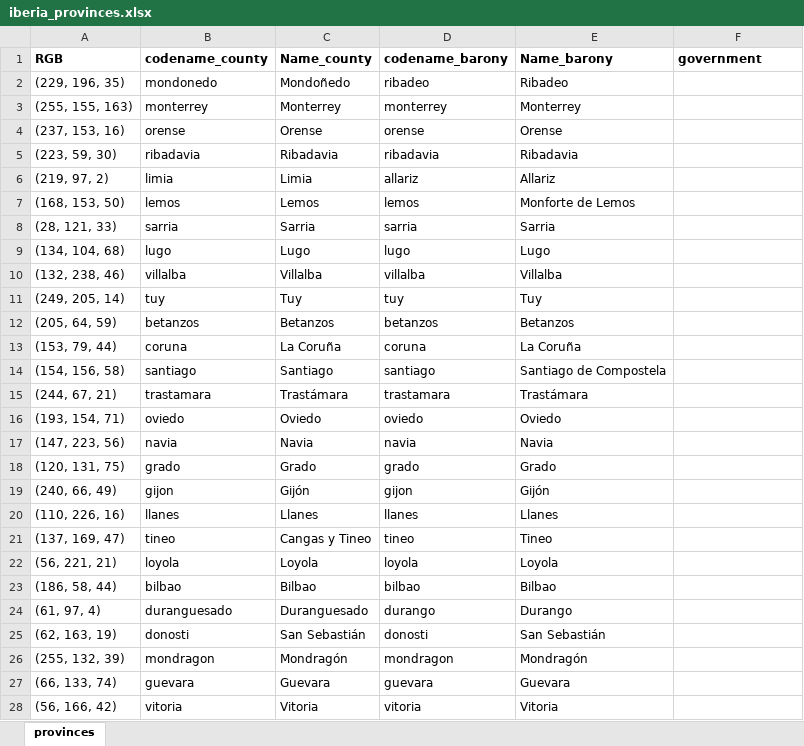
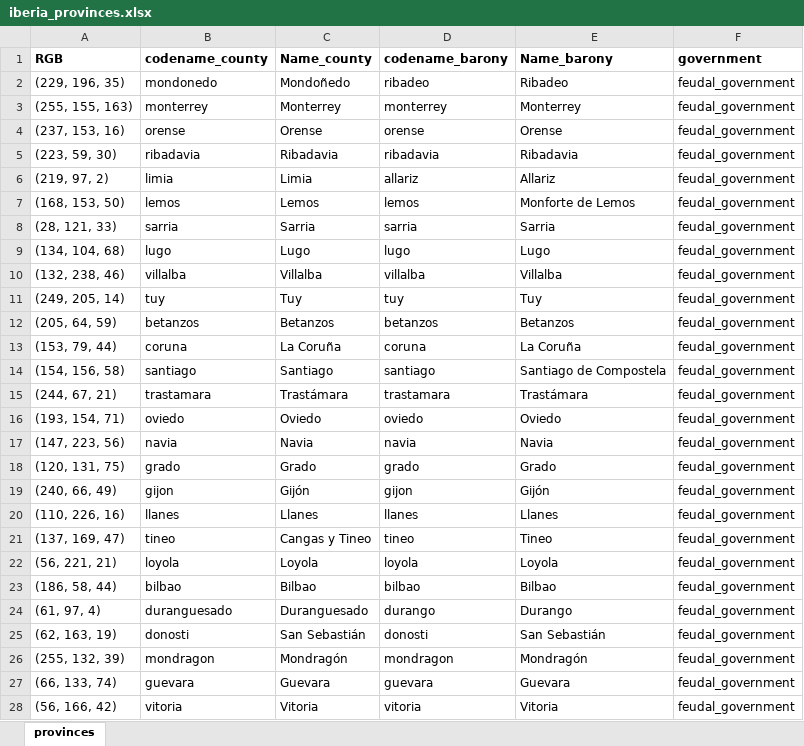
Before and after one commit to EmperorPenguin117/EP_ImperatorProvinceOrganizer, an Excel workbook: src/Input_Files/province_names/iberia_provinces.xlsx, sheet provinces, drawn as a sheet; only a part is shown; values as stored, in another font and other column widths than the file's, no borders; conditional formats not drawn; the diff covers the shown part only; the diff names each change by its address in the sheet, - before the commit and + after, or states it on an @@ line.

```diff
--- a/src/Input_Files/province_names/iberia_provinces.xlsx (sheet provinces)
+++ b/src/Input_Files/province_names/iberia_provinces.xlsx (sheet provinces)
-F2:F28 (government): (empty)
+F2:F28 (government): feudal_government
```
Also changed, not shown: 235 edited cells elsewhere in this sheet, src/Input_Files/IngameSmall/country_parameters.xlsx, src/Input_Files/country_parameters.xlsx, 46 other files.
